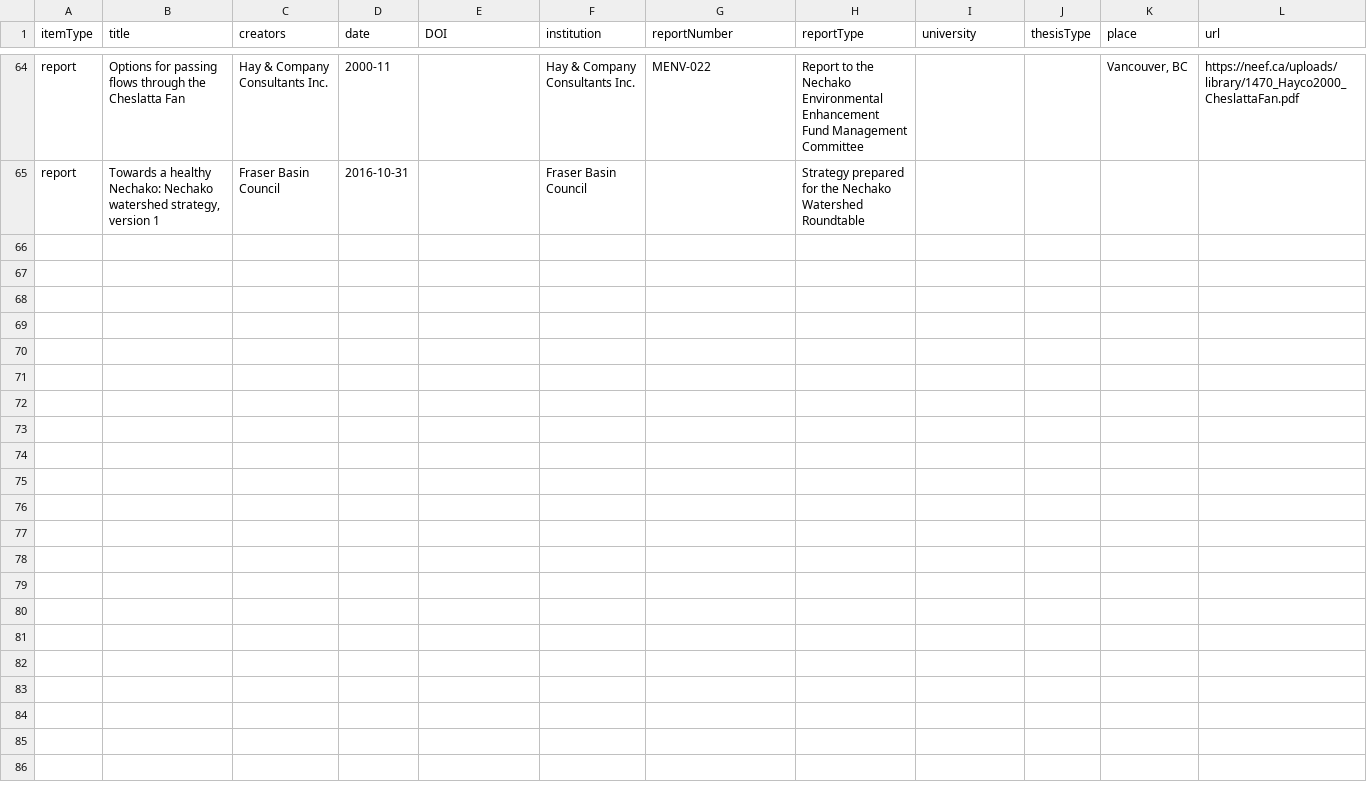
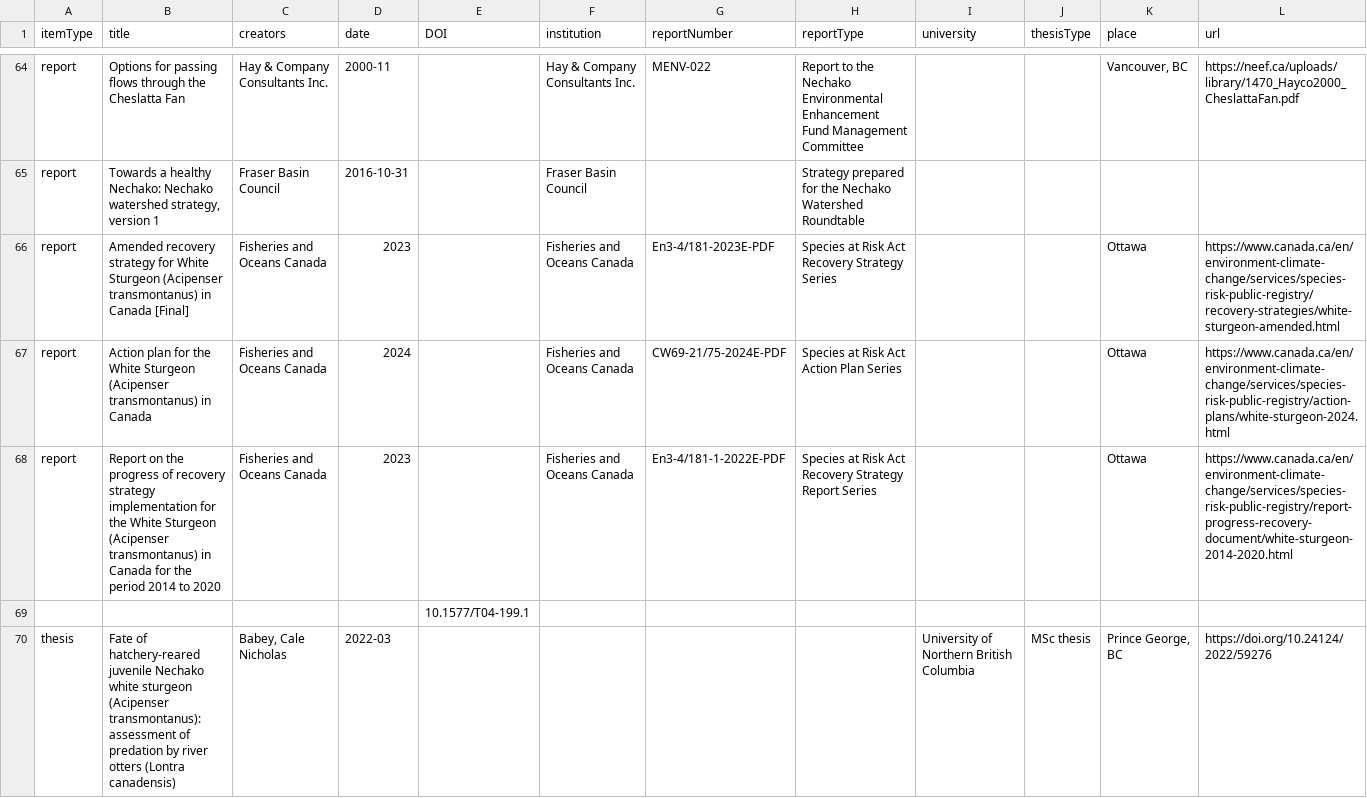
Before and after one commit to NewGraphEnvironment/knowledge, a CSV file: data/sturgeon_additions.csv, drawn as a sheet; only a part is shown, gaps mark what is left out; rows hold the shown columns only; the diff names each change by its address in the sheet, - before the commit and + after, or states it on an @@ line.

```diff
--- a/data/sturgeon_additions.csv
+++ b/data/sturgeon_additions.csv
+row 66: report | Amended recovery strategy for White Sturgeon (Acipenser transmontanus) in Canada [Final] | Fisheries and Oceans Canada | 2023 |  | Fisheries and Oceans Canada | En3-4/181-2023E-PDF | Species at Risk Act Recovery Strategy Series |  |  | Ottawa | https://www.canada.ca/en/environment-climate-change/services/species-risk-public-registry/recovery-strategies/white-sturgeon-amended.html
+row 67: report | Action plan for the White Sturgeon (Acipenser transmontanus) in Canada | Fisheries and Oceans Canada | 2024 |  | Fisheries and Oceans Canada | CW69-21/75-2024E-PDF | Species at Risk Act Action Plan Series |  |  | Ottawa | https://www.canada.ca/en/environment-climate-change/services/species-risk-public-registry/action-plans/white-sturgeon-2024.html
+row 68: report | Report on the progress of recovery strategy implementation for the White Sturgeon (Acipenser transmontanus) in Canada for the period 2014 to 2020 | Fisheries and Oceans Canada | 2023 |  | Fisheries and Oceans Canada | En3-4/181-1-2022E-PDF | Species at Risk Act Recovery Strategy Report Series |  |  | Ottawa | https://www.canada.ca/en/environment-climate-change/services/species-risk-public-registry/report-progress-recovery-document/white-sturgeon-2014-2020.html
+row 69:  |  |  |  | 10.1577/T04-199.1
+row 70: thesis | Fate of hatchery-reared juvenile Nechako white sturgeon (Acipenser transmontanus): assessment of predation by river otters (Lontra canadensis) | Babey, Cale Nicholas | 2022-03 |  |  |  |  | University of Northern British Columbia | MSc thesis | Prince George, BC | https://doi.org/10.24124/2022/59276
```
Also changed, not shown: 2 other files.
